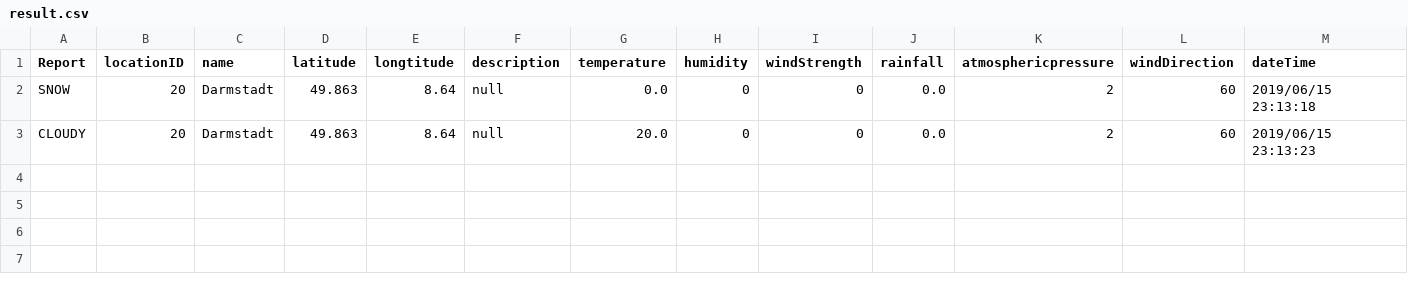
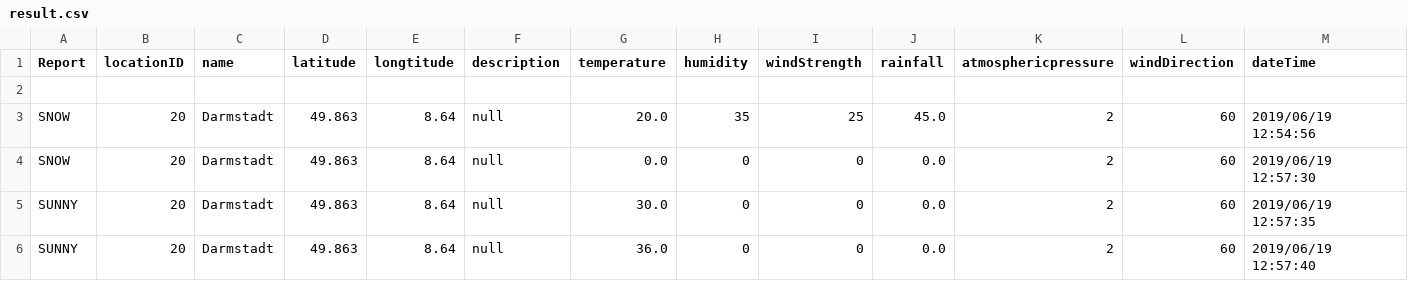
Before and after one commit to trantrongdai/weatherObserver, a CSV file: result.csv, drawn as a sheet.

```diff
--- a/result.csv
+++ b/result.csv
@@ -1,3 +1,6 @@
 Report,locationID,name,latitude,longtitude,description,temperature,humidity,windStrength,rainfall,atmosphericpressure,windDirection,dateTime
-SNOW,20,Darmstadt,49.863,8.64,null,0.0,0,0,0.0,2,60,2019/06/15 23:13:18,
-CLOUDY,20,Darmstadt,49.863,8.64,null,20.0,0,0,0.0,2,60,2019/06/15 23:13:23,
+
+SNOW,20,Darmstadt,49.863,8.64,null,20.0,35,25,45.0,2,60,2019/06/19 12:54:56,
+SNOW,20,Darmstadt,49.863,8.64,null,0.0,0,0,0.0,2,60,2019/06/19 12:57:30,
+SUNNY,20,Darmstadt,49.863,8.64,null,30.0,0,0,0.0,2,60,2019/06/19 12:57:35,
+SUNNY,20,Darmstadt,49.863,8.64,null,36.0,0,0,0.0,2,60,2019/06/19 12:57:40,
```
Also changed, not shown: 9 other files.
